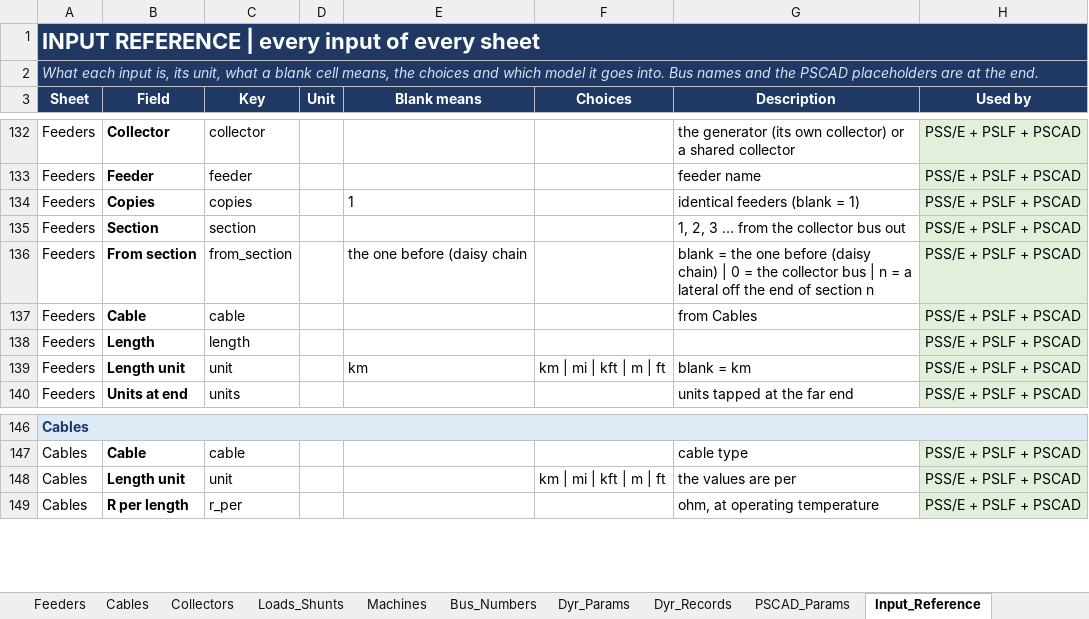
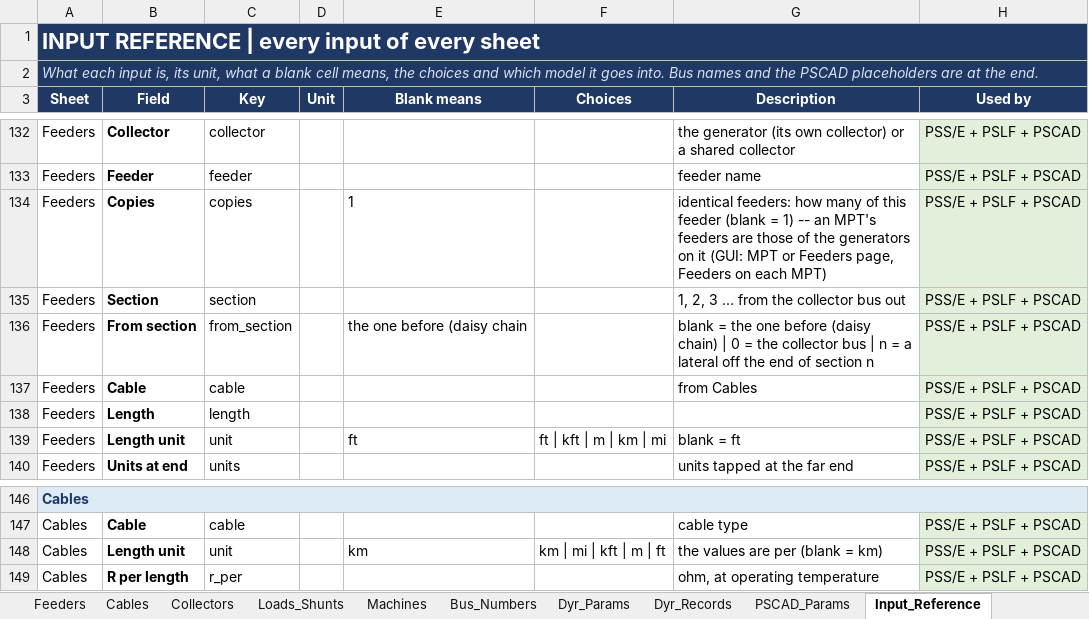
Before and after one commit to venky228/venky228, an Excel workbook: smib/SMIB_INPUT_TEMPLATE.xlsx, sheet Input_Reference, drawn as a sheet; only a part is shown, gaps mark what is left out; values as stored, in another font and other column widths than the file's, no borders; the diff names each change by its address in the sheet, - before the commit and + after, or states it on an @@ line.

```diff
--- a/smib/SMIB_INPUT_TEMPLATE.xlsx (sheet Input_Reference)
+++ b/smib/SMIB_INPUT_TEMPLATE.xlsx (sheet Input_Reference)
-G134 (Description): identical feeders (blank = 1)
+G134 (Description): identical feeders: how many of this feeder (blank = 1) -- an MPT's feeders are those of the generators on it (GUI: MPT or Feeders page, Feeders on each MPT)
-E139 (Blank means): km
+E139 (Blank means): ft
-F139 (Choices): km | mi | kft | m | ft
+F139 (Choices): ft | kft | m | km | mi
-G139 (Description): blank = km
+G139 (Description): blank = ft
-E148 (Blank means): (empty)
+E148 (Blank means): km
-G148 (Description): the values are per
+G148 (Description): the values are per (blank = km)
```
Also changed, not shown: sheet Feeders, sheet Cables, sheet README, 1 other file.
